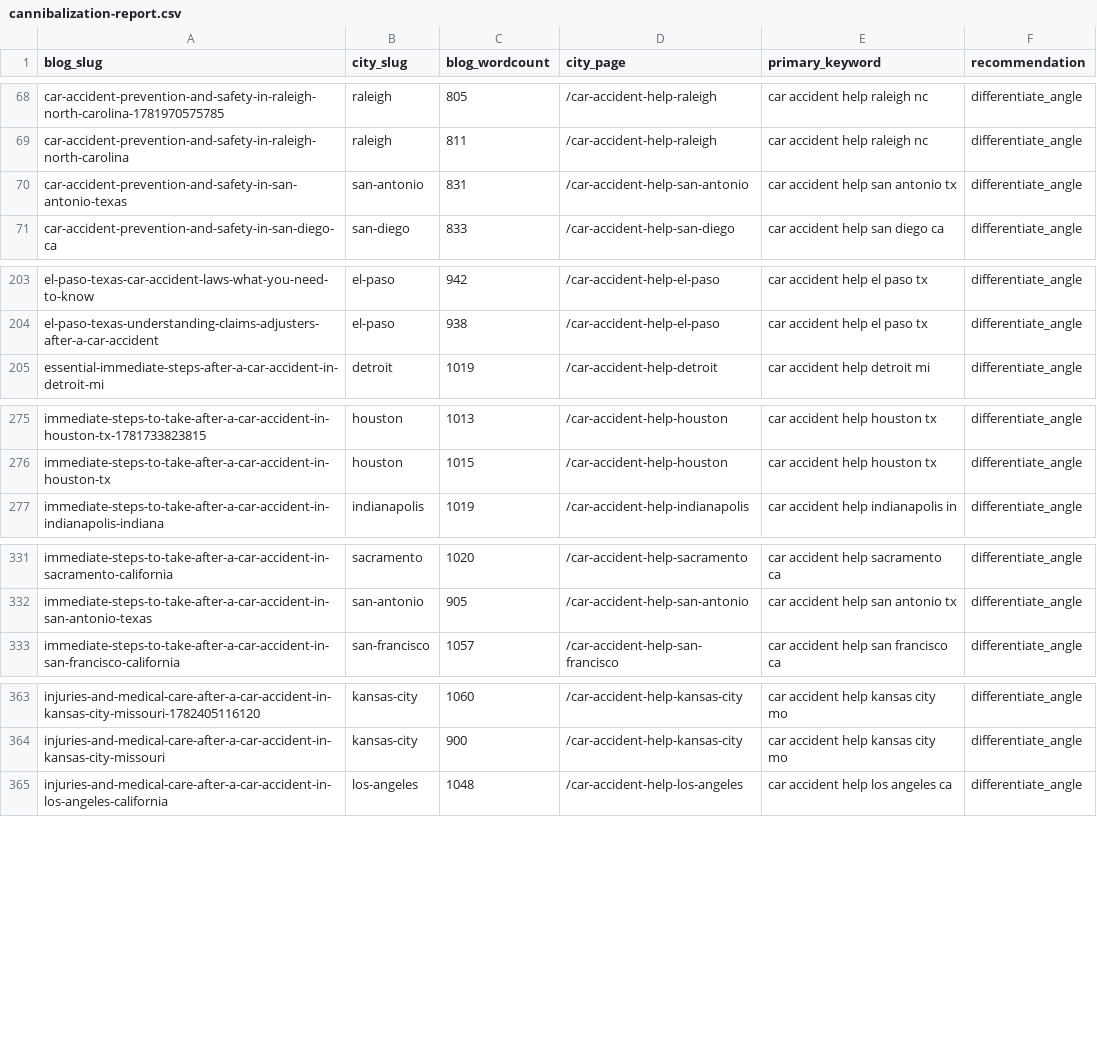
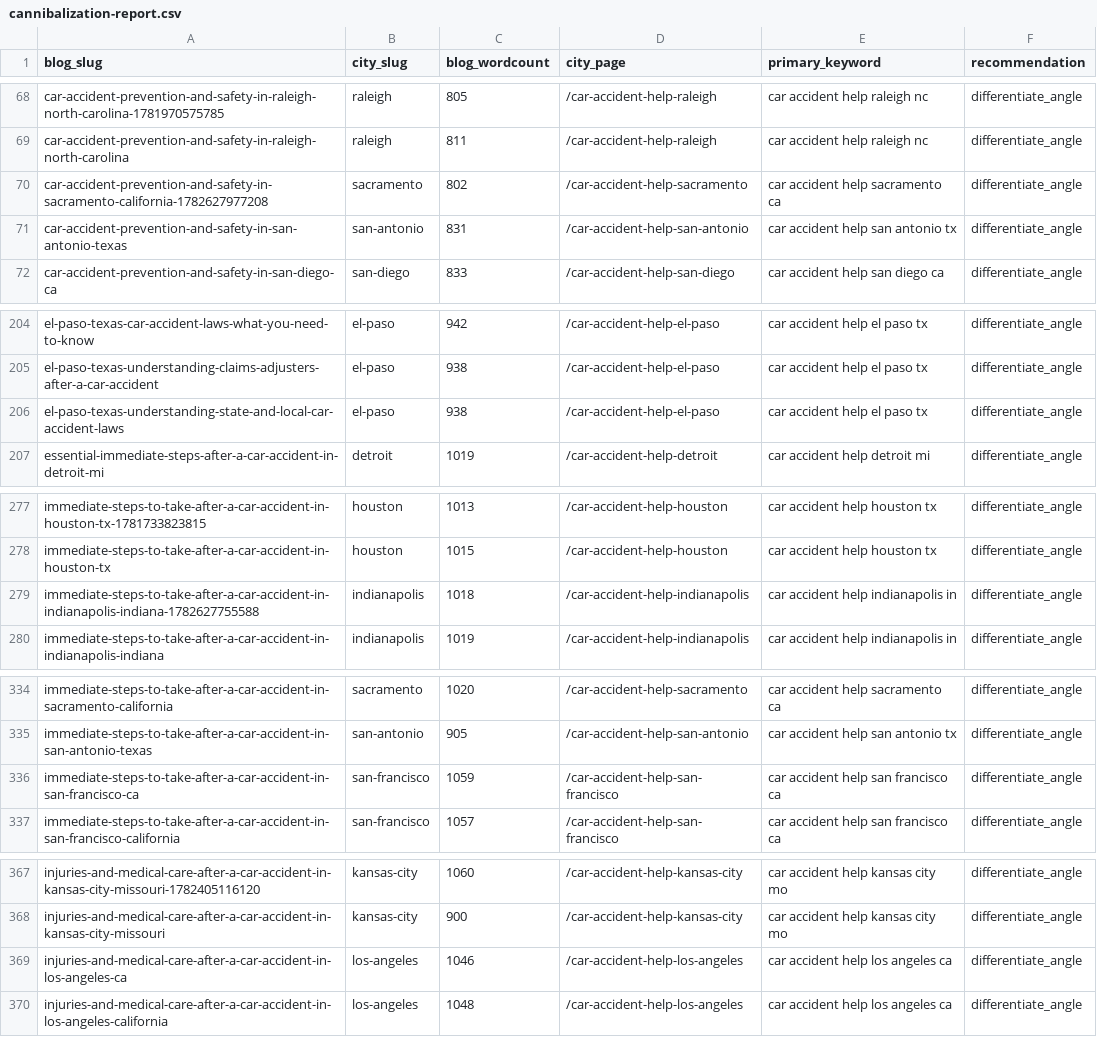
Before and after one commit to scotttischler-byte/wreckmatch, a CSV file: content/cannibalization-report.csv, drawn as a sheet; only a part is shown, gaps mark what is left out; the diff covers the shown part only.

```diff
--- a/content/cannibalization-report.csv
+++ b/content/cannibalization-report.csv
@@ -69,2 +69,3 @@
 "car-accident-prevention-and-safety-in-raleigh-north-carolina","raleigh","811","/car-accident-help-raleigh","car accident help raleigh nc","differentiate_angle"
+"car-accident-prevention-and-safety-in-sacramento-california-1782627977208","sacramento","802","/car-accident-help-sacramento","car accident help sacramento ca","differentiate_angle"
 "car-accident-prevention-and-safety-in-san-antonio-texas","san-antonio","831","/car-accident-help-san-antonio","car accident help san antonio tx","differentiate_angle"
@@ -204,2 +205,3 @@
 "el-paso-texas-understanding-claims-adjusters-after-a-car-accident","el-paso","938","/car-accident-help-el-paso","car accident help el paso tx","differentiate_angle"
+"el-paso-texas-understanding-state-and-local-car-accident-laws","el-paso","938","/car-accident-help-el-paso","car accident help el paso tx","differentiate_angle"
 "essential-immediate-steps-after-a-car-accident-in-detroit-mi","detroit","1019","/car-accident-help-detroit","car accident help detroit mi","differentiate_angle"
@@ -276,2 +278,3 @@
 "immediate-steps-to-take-after-a-car-accident-in-houston-tx","houston","1015","/car-accident-help-houston","car accident help houston tx","differentiate_angle"
+"immediate-steps-to-take-after-a-car-accident-in-indianapolis-indiana-1782627755588","indianapolis","1018","/car-accident-help-indianapolis","car accident help indianapolis in","differentiate_angle"
 "immediate-steps-to-take-after-a-car-accident-in-indianapolis-indiana","indianapolis","1019","/car-accident-help-indianapolis","car accident help indianapolis in","differentiate_angle"
@@ -332,2 +335,3 @@
 "immediate-steps-to-take-after-a-car-accident-in-san-antonio-texas","san-antonio","905","/car-accident-help-san-antonio","car accident help san antonio tx","differentiate_angle"
+"immediate-steps-to-take-after-a-car-accident-in-san-francisco-ca","san-francisco","1059","/car-accident-help-san-francisco","car accident help san francisco ca","differentiate_angle"
 "immediate-steps-to-take-after-a-car-accident-in-san-francisco-california","san-francisco","1057","/car-accident-help-san-francisco","car accident help san francisco ca","differentiate_angle"
@@ -364,2 +368,3 @@
 "injuries-and-medical-care-after-a-car-accident-in-kansas-city-missouri","kansas-city","900","/car-accident-help-kansas-city","car accident help kansas city mo","differentiate_angle"
+"injuries-and-medical-care-after-a-car-accident-in-los-angeles-ca","los-angeles","1046","/car-accident-help-los-angeles","car accident help los angeles ca","differentiate_angle"
 "injuries-and-medical-care-after-a-car-accident-in-los-angeles-california","los-angeles","1048","/car-accident-help-los-angeles","car accident help los angeles ca","differentiate_angle"
```
Also changed, not shown: 2 added rows elsewhere in this file, 1 other file.
